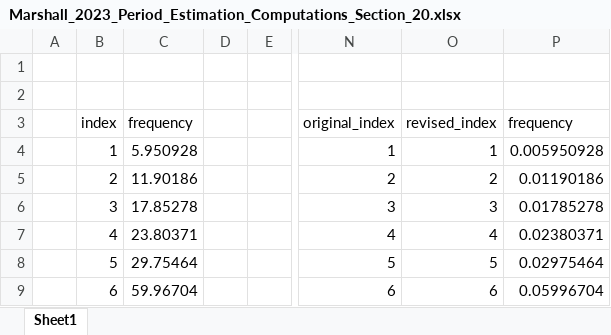
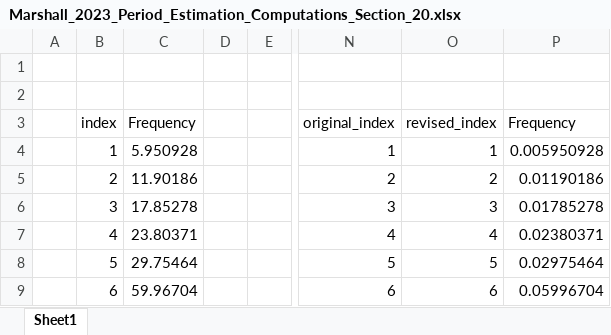
Before and after one commit to fmarshall1/Multitaper-Harmonic-Analysis, an Excel workbook: Marshall_2023_Period_Estimation_Computations_Section_20.xlsx, sheet Sheet1, drawn as a sheet; only a part is shown, gaps mark what is left out; values as stored, in another font and other column widths than the file's, no borders; charts and pictures not drawn; the diff names each change by its address in the sheet, - before the commit and + after, or states it on an @@ line.

```diff
--- a/Marshall_2023_Period_Estimation_Computations_Section_20.xlsx (sheet Sheet1)
+++ b/Marshall_2023_Period_Estimation_Computations_Section_20.xlsx (sheet Sheet1)
-C3: frequency
+C3: Frequency
-P3: frequency
+P3: Frequency
```
Also changed, not shown: charts or pictures, Marshall_2023_Period_Estimation_Computations_Section_2.xlsx.
